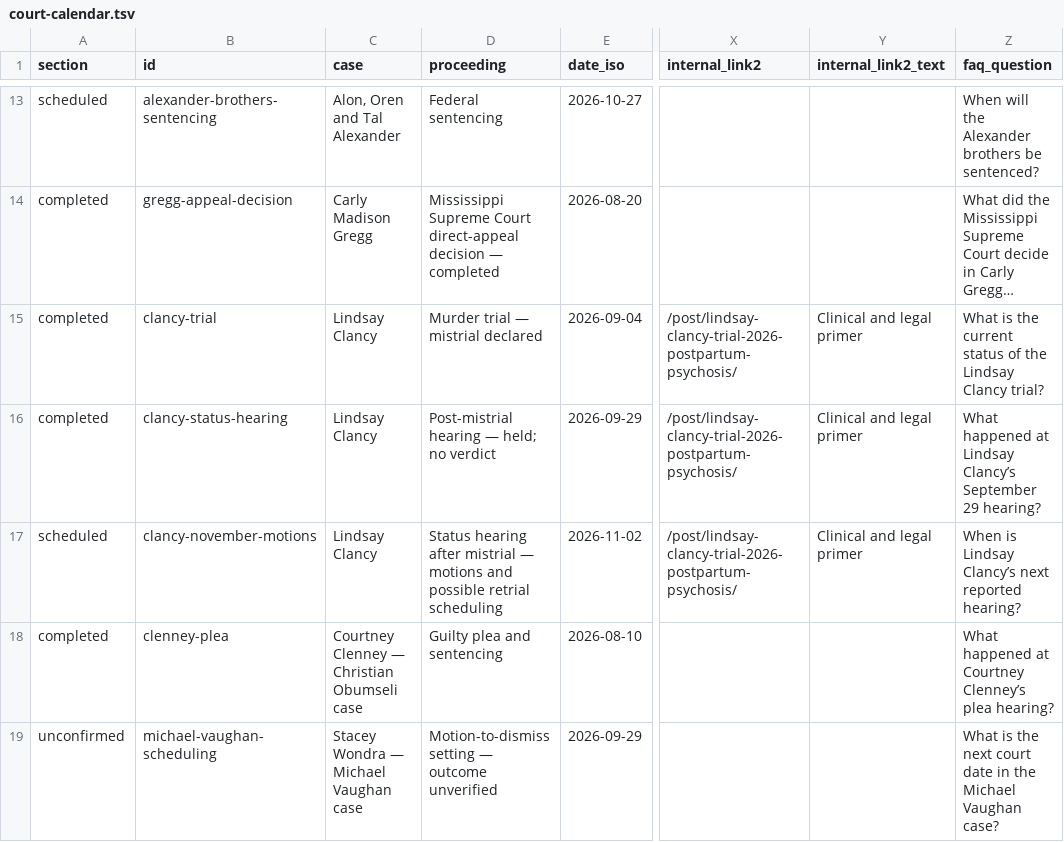
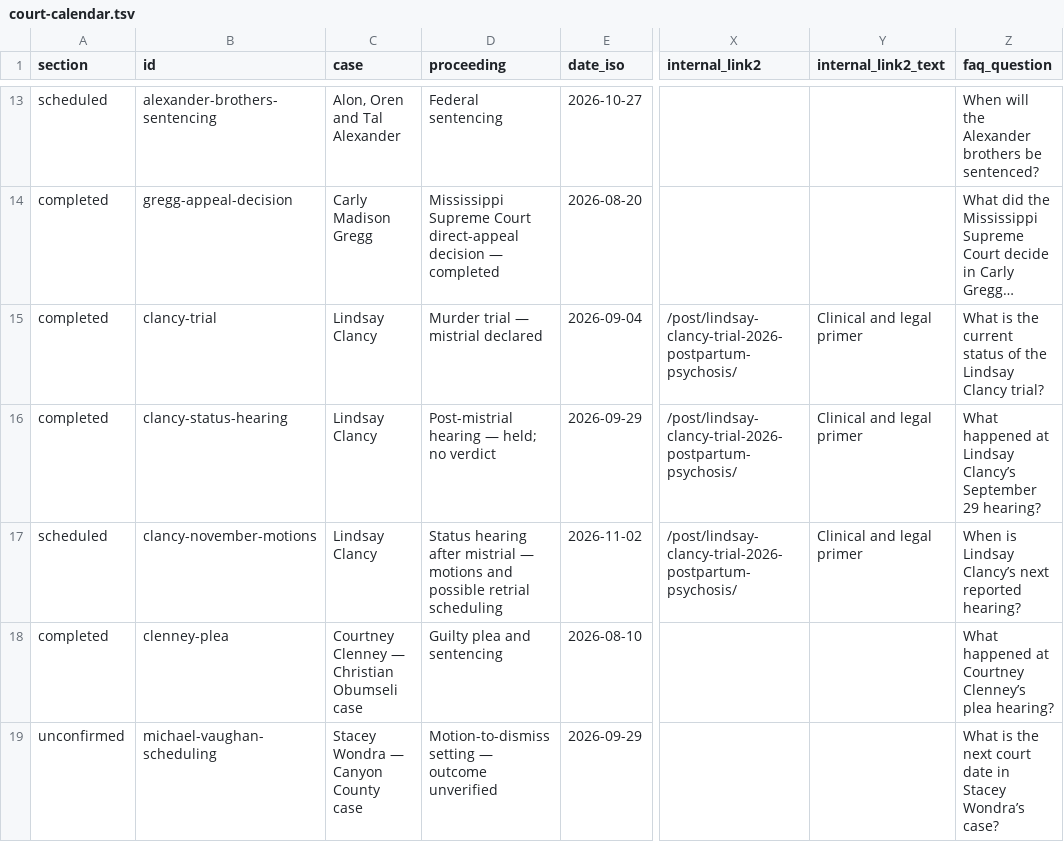
Before and after one commit to cassiancreed/cassiancreed-astro, a TSV file: src/data/court-calendar.tsv, drawn as a sheet; only a part is shown, gaps mark what is left out; long unchanged cells end in …; the diff covers the shown part only; the diff names each change by its address in the sheet, - before the commit and + after, or states it on an @@ line.

```diff
--- a/src/data/court-calendar.tsv
+++ b/src/data/court-calendar.tsv
-C19 (case): Stacey Wondra — Michael Vaughan case
+C19 (case): Stacey Wondra — Canyon County case
-Z19 (faq_question): …date in the Michael Vaughan case?
+Z19 (faq_question): …date in Stacey Wondra’s case?
```
Also changed, not shown: 1 added row and 108 edited cells elsewhere in this file, 1 other file.
